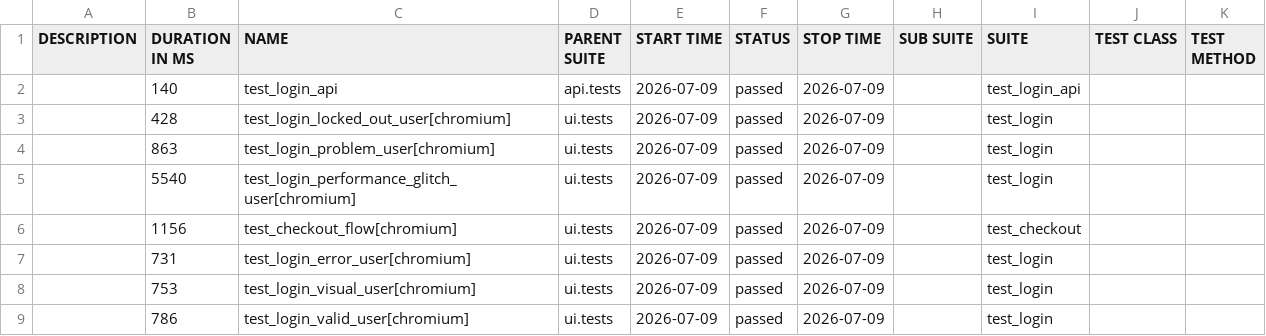
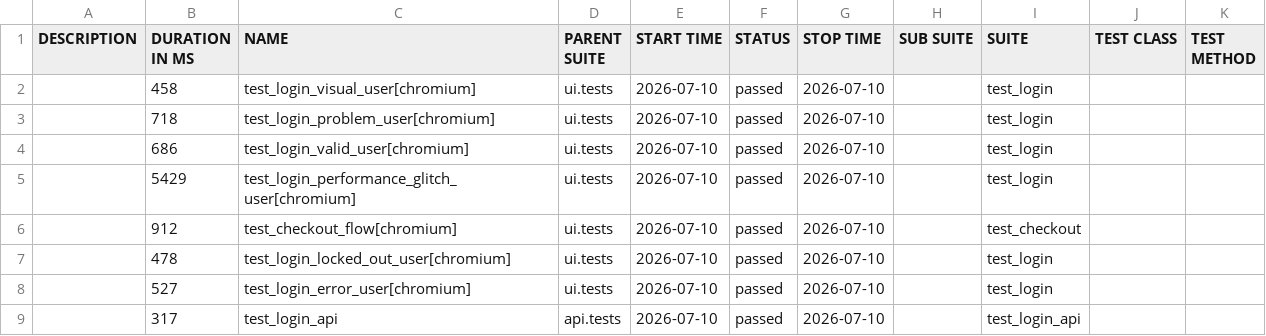
Before and after one commit to bichvt233/fv-automation-framework, a CSV file: data/suites.csv, drawn as a sheet.

```diff
--- a/data/suites.csv
+++ b/data/suites.csv
@@ -1,9 +1,9 @@
 "DESCRIPTION","DURATION IN MS","NAME","PARENT SUITE","START TIME","STATUS","STOP TIME","SUB SUITE","SUITE","TEST CLASS","TEST METHOD"
-"","140","test_login_api","api.tests","2026-07-09","passed","2026-07-09","","test_login_api","",""
-"","428","test_login_locked_out_user[chromium]","ui.tests","2026-07-09","passed","2026-07-09","","test_login","",""
-"","863","test_login_problem_user[chromium]","ui.tests","2026-07-09","passed","2026-07-09","","test_login","",""
-"","5540","test_login_performance_glitch_user[chromium]","ui.tests","2026-07-09","passed","2026-07-09","","test_login","",""
-"","1156","test_checkout_flow[chromium]","ui.tests","2026-07-09","passed","2026-07-09","","test_checkout","",""
-"","731","test_login_error_user[chromium]","ui.tests","2026-07-09","passed","2026-07-09","","test_login","",""
-"","753","test_login_visual_user[chromium]","ui.tests","2026-07-09","passed","2026-07-09","","test_login","",""
-"","786","test_login_valid_user[chromium]","ui.tests","2026-07-09","passed","2026-07-09","","test_login","",""
+"","458","test_login_visual_user[chromium]","ui.tests","2026-07-10","passed","2026-07-10","","test_login","",""
+"","718","test_login_problem_user[chromium]","ui.tests","2026-07-10","passed","2026-07-10","","test_login","",""
+"","686","test_login_valid_user[chromium]","ui.tests","2026-07-10","passed","2026-07-10","","test_login","",""
+"","5429","test_login_performance_glitch_user[chromium]","ui.tests","2026-07-10","passed","2026-07-10","","test_login","",""
+"","912","test_checkout_flow[chromium]","ui.tests","2026-07-10","passed","2026-07-10","","test_checkout","",""
+"","478","test_login_locked_out_user[chromium]","ui.tests","2026-07-10","passed","2026-07-10","","test_login","",""
+"","527","test_login_error_user[chromium]","ui.tests","2026-07-10","passed","2026-07-10","","test_login","",""
+"","317","test_login_api","api.tests","2026-07-10","passed","2026-07-10","","test_login_api","",""
```
Also changed, not shown: 30 other files.
